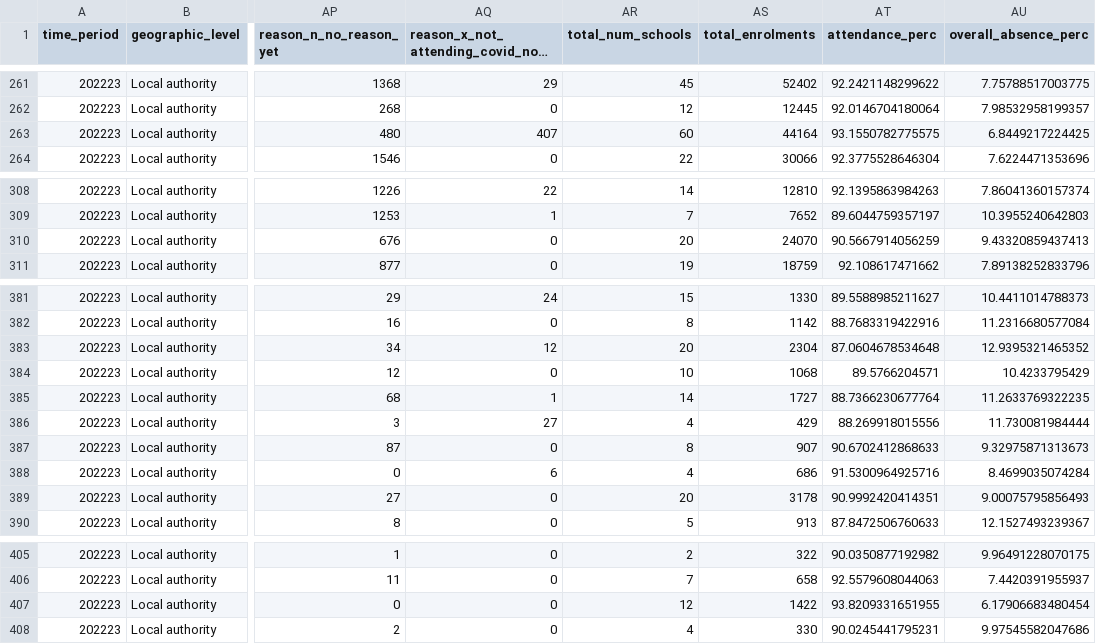
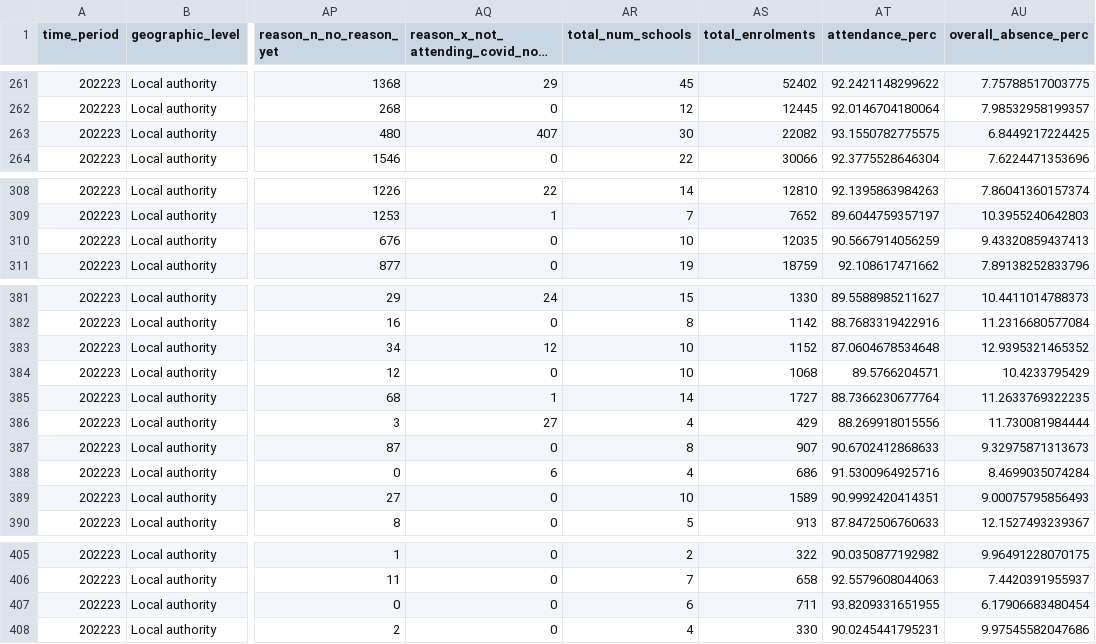
Before and after one commit to dfe-analytical-services/attendance-data-dashboard, a CSV file: data/EES_ytd_data.csv, drawn as a sheet; only a part is shown, gaps mark what is left out; long unchanged cells end in …; the diff covers the shown part only; the diff names each change by its address in the sheet, - before the commit and + after, or states it on an @@ line.

```diff
--- a/data/EES_ytd_data.csv
+++ b/data/EES_ytd_data.csv
-AR263 (total_num_schools): 60
+AR263 (total_num_schools): 30
-AS263 (total_enrolments): 44164
+AS263 (total_enrolments): 22082
-AR310 (total_num_schools): 20
+AR310 (total_num_schools): 10
-AS310 (total_enrolments): 24070
+AS310 (total_enrolments): 12035
-AR383 (total_num_schools): 20
+AR383 (total_num_schools): 10
-AS383 (total_enrolments): 2304
+AS383 (total_enrolments): 1152
-AR389 (total_num_schools): 20
+AR389 (total_num_schools): 10
-AS389 (total_enrolments): 3178
+AS389 (total_enrolments): 1589
-AR407 (total_num_schools): 12
+AR407 (total_num_schools): 6
-AS407 (total_enrolments): 1422
+AS407 (total_enrolments): 711
```
Also changed, not shown: 58 edited cells elsewhere in this file, data/EES_weekly_data.csv, data/enrolments_schools_denominator.csv, 1 other file.
